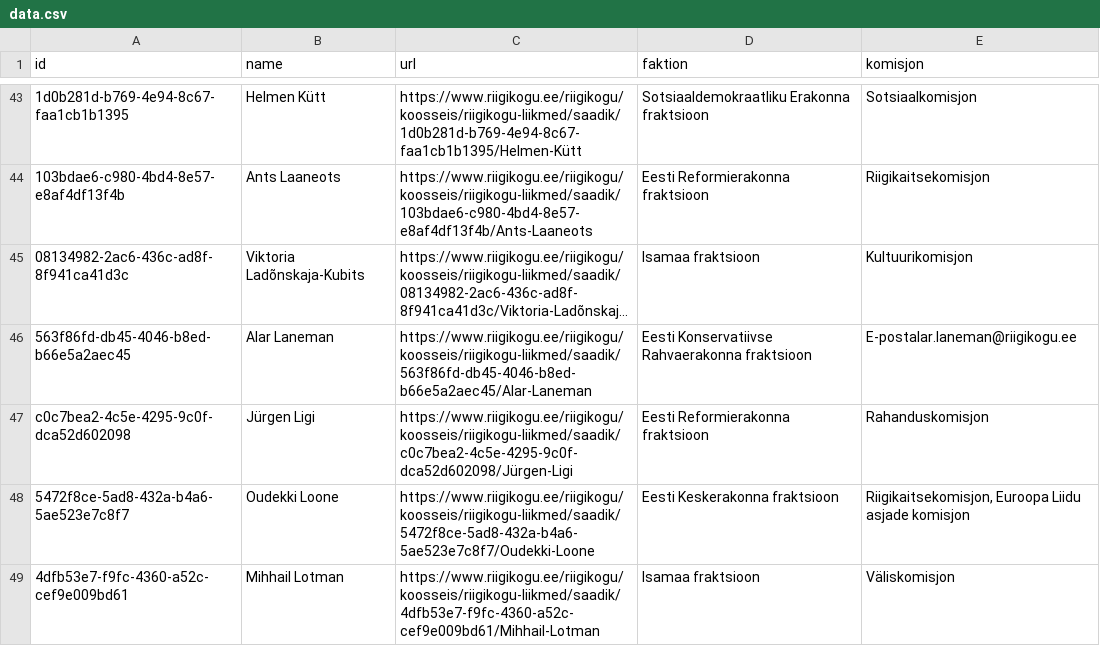
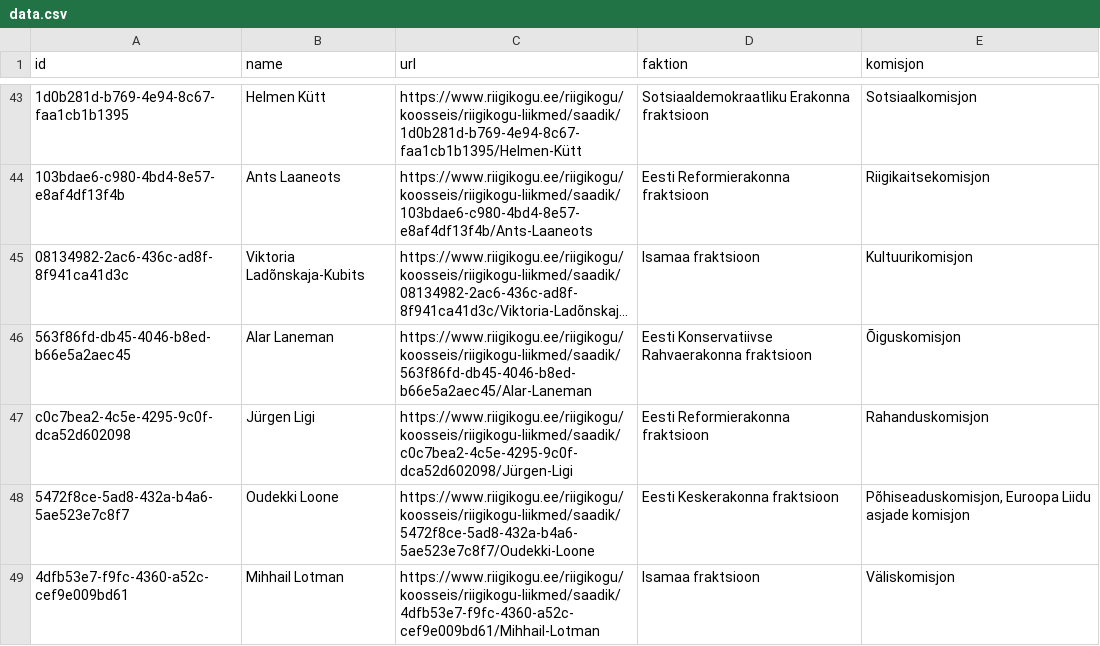
Before and after one commit to every-politician-scrapers/estonia-riigikogu, a CSV file: data.csv, drawn as a sheet; only a part is shown, gaps mark what is left out; long unchanged cells end in …; the diff covers the shown part only; the diff names each change by its address in the sheet, - before the commit and + after, or states it on an @@ line.

```diff
--- a/data.csv
+++ b/data.csv
-E46 (komisjon): E-postalar.laneman@riigikogu.ee
+E46 (komisjon): Õiguskomisjon
-E48 (komisjon): Riigikaitsekomisjon, Euroopa Liidu…
+E48 (komisjon): Põhiseaduskomisjon, Euroopa Liidu…
```
Also changed, not shown: 32 edited cells elsewhere in this file.
